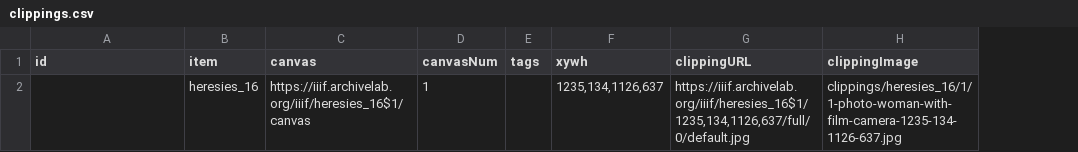
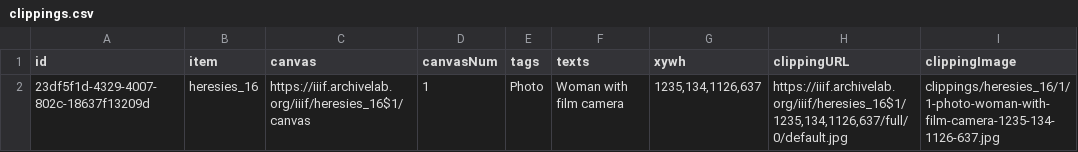
Before and after one commit to timothyarthur/annotate, a CSV file: clippings/heresies_16/clippings.csv, drawn as a sheet; the diff names each change by its address in the sheet, - before the commit and + after, or states it on an @@ line.

```diff
--- a/clippings/heresies_16/clippings.csv
+++ b/clippings/heresies_16/clippings.csv
+column F (texts), row 2: Woman with film camera
-A2 (id): (empty)
+A2 (id): 23df5f1d-4329-4007-802c-18637f13209d
-E2 (tags): (empty)
+E2 (tags): Photo
```
Also changed, not shown: 1 other file.
